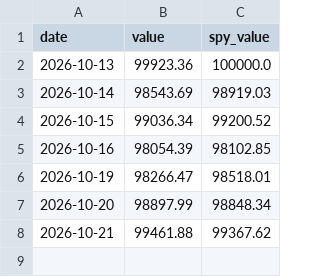
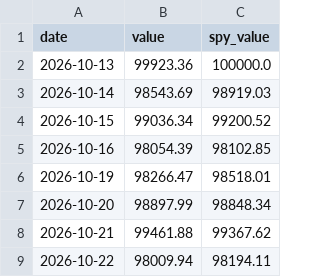
Before and after one commit to cdelsol83/Veya, a CSV file: strategy/paper/all_markets/equity.csv, drawn as a sheet; the diff names each change by its address in the sheet, - before the commit and + after, or states it on an @@ line.

Commit message:
Paper trading update 2026-10-22

```diff
--- a/strategy/paper/all_markets/equity.csv
+++ b/strategy/paper/all_markets/equity.csv
+row 9: 2026-10-22 | 98009.94 | 98194.11
```
Also changed, not shown: strategy/paper/stocks_crypto/equity.csv, 1 other file.
